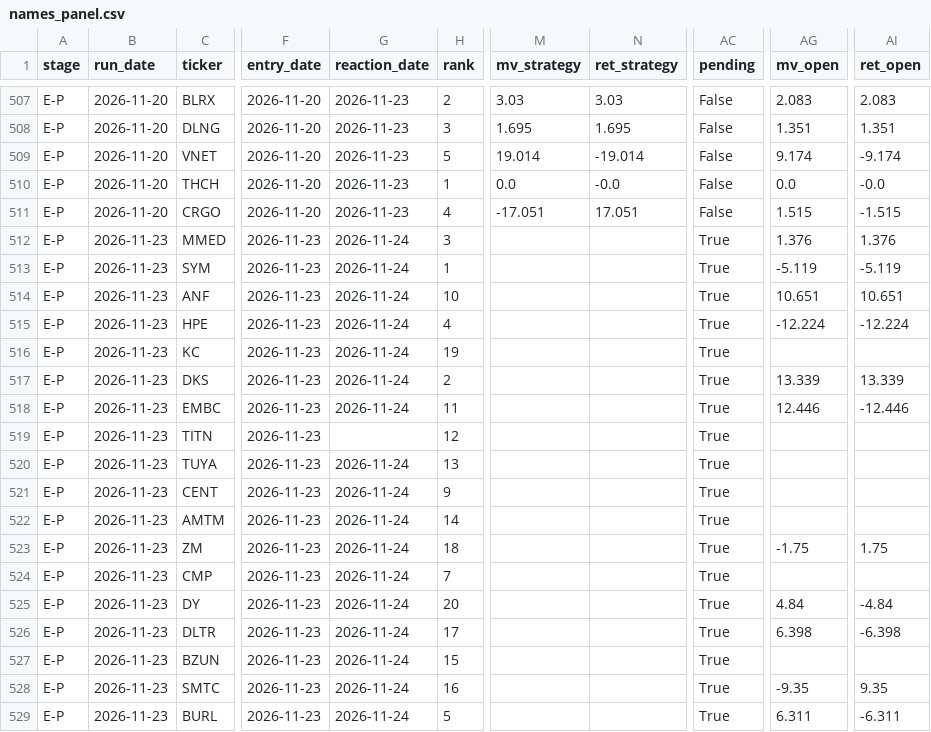
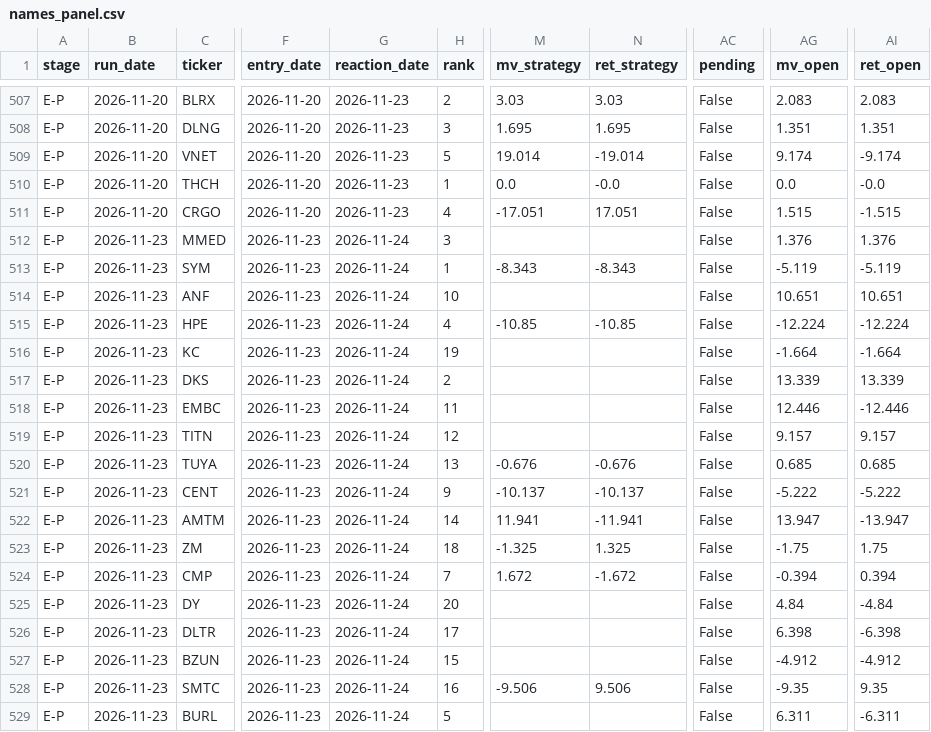
Before and after one commit to robertsben333-cmyk/claude_research, a CSV file: dashboard/data/names_panel.csv, drawn as a sheet; only a part is shown, gaps mark what is left out; the diff covers the shown part only; the diff names each change by its address in the sheet, - before the commit and + after, or states it on an @@ line.

Commit message:
dashboard: rebuild 2026-11-24T14:56Z [ci]

```diff
--- a/dashboard/data/names_panel.csv
+++ b/dashboard/data/names_panel.csv
-AC512:AC529 (pending): True
+AC512:AC529 (pending): False
-M513 (mv_strategy): (empty)
+M513 (mv_strategy): -8.343
-N513 (ret_strategy): (empty)
+N513 (ret_strategy): -8.343
-M515 (mv_strategy): (empty)
+M515 (mv_strategy): -10.85
-N515 (ret_strategy): (empty)
+N515 (ret_strategy): -10.85
-AG516 (mv_open): (empty)
+AG516 (mv_open): -1.664
-AI516 (ret_open): (empty)
+AI516 (ret_open): -1.664
-G519 (reaction_date): (empty)
+G519 (reaction_date): 2026-11-24
-AG519 (mv_open): (empty)
+AG519 (mv_open): 9.157
-AI519 (ret_open): (empty)
+AI519 (ret_open): 9.157
-M520 (mv_strategy): (empty)
+M520 (mv_strategy): -0.676
-N520 (ret_strategy): (empty)
+N520 (ret_strategy): -0.676
-AG520 (mv_open): (empty)
+AG520 (mv_open): 0.685
-AI520 (ret_open): (empty)
+AI520 (ret_open): 0.685
-M521 (mv_strategy): (empty)
+M521 (mv_strategy): -10.137
-N521 (ret_strategy): (empty)
+N521 (ret_strategy): -10.137
-AG521 (mv_open): (empty)
+AG521 (mv_open): -5.222
-AI521 (ret_open): (empty)
+AI521 (ret_open): -5.222
-M522 (mv_strategy): (empty)
+M522 (mv_strategy): 11.941
-N522 (ret_strategy): (empty)
+N522 (ret_strategy): -11.941
-AG522 (mv_open): (empty)
+AG522 (mv_open): 13.947
-AI522 (ret_open): (empty)
+AI522 (ret_open): -13.947
-M523 (mv_strategy): (empty)
+M523 (mv_strategy): -1.325
-N523 (ret_strategy): (empty)
+N523 (ret_strategy): 1.325
-M524 (mv_strategy): (empty)
+M524 (mv_strategy): 1.672
-N524 (ret_strategy): (empty)
+N524 (ret_strategy): -1.672
-AG524 (mv_open): (empty)
+AG524 (mv_open): -0.394
-AI524 (ret_open): (empty)
+AI524 (ret_open): 0.394
-AG527 (mv_open): (empty)
+AG527 (mv_open): -4.912
-AI527 (ret_open): (empty)
+AI527 (ret_open): -4.912
-M528 (mv_strategy): (empty)
+M528 (mv_strategy): -9.506
-N528 (ret_strategy): (empty)
+N528 (ret_strategy): 9.506
```
Also changed, not shown: 7 edited cells elsewhere in this file, 8 other files.
